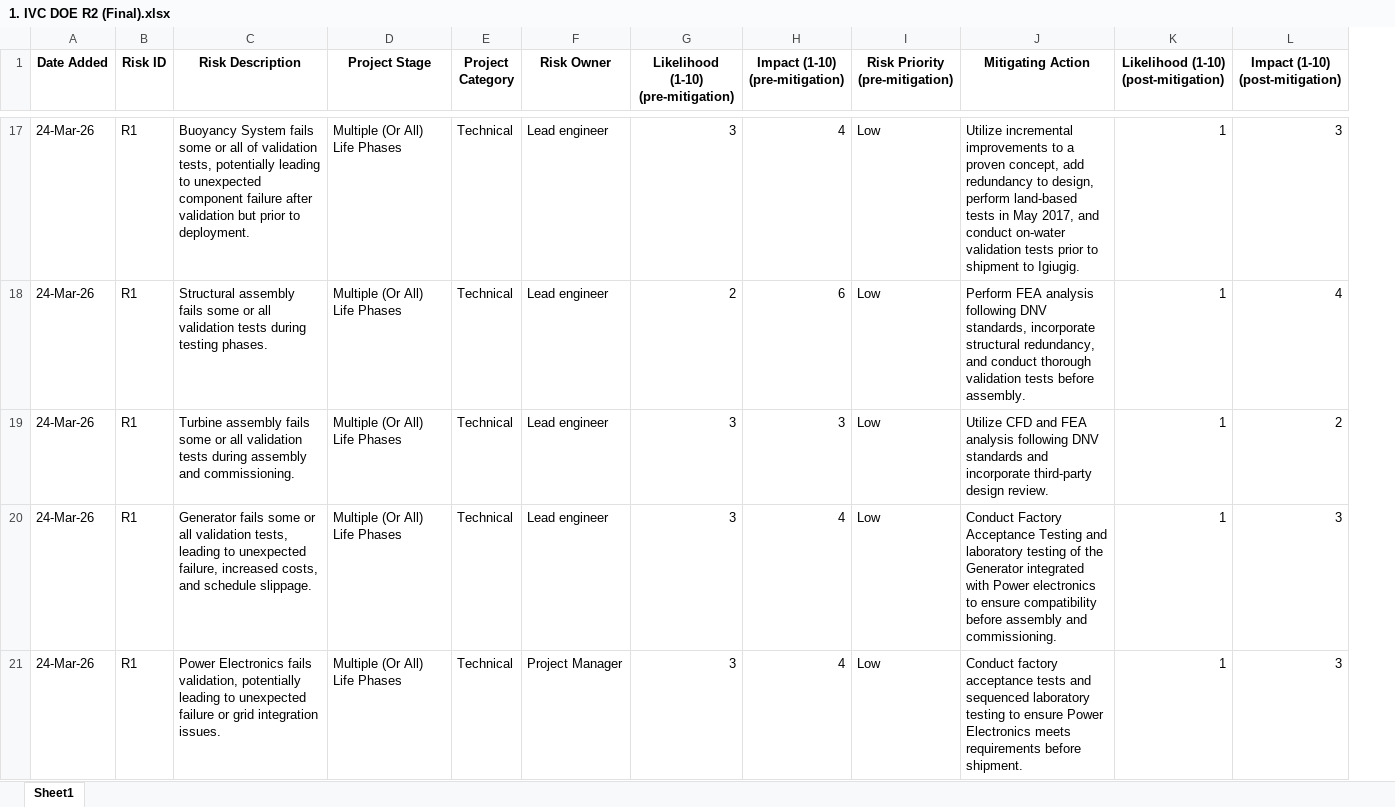
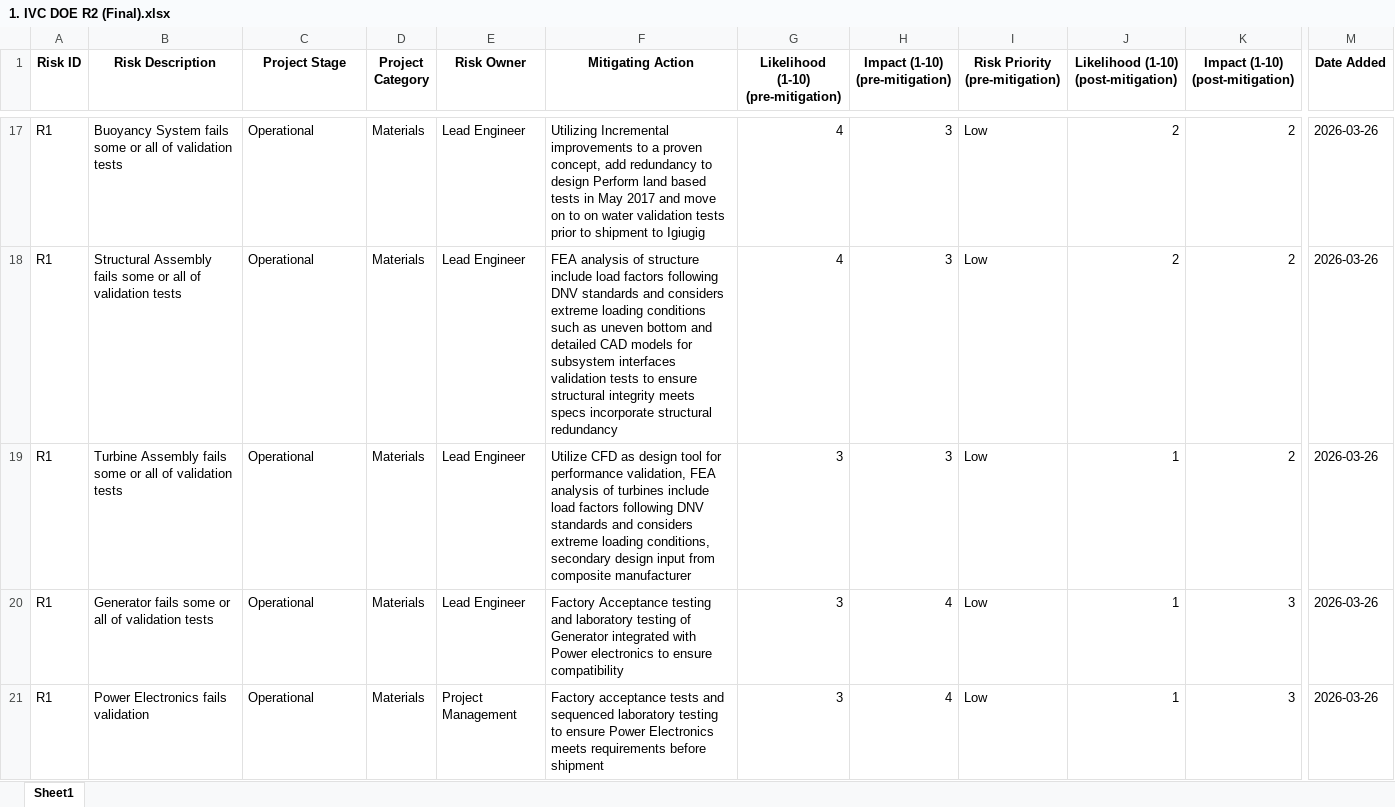
Before and after one commit to Rkriska/oecd, an Excel workbook: data/outputs/1. IVC DOE R2 (Final).xlsx, sheet Sheet1, drawn as a sheet; only a part is shown, gaps mark what is left out; values as stored, in another font and other column widths than the file's, no borders; removed rows and columns are numbered as before the commit, all else as after; the diff covers the shown part only; the diff names each change by its address in the sheet, - before the commit and + after, or states it on an @@ line.

```diff
--- a/data/outputs/1. IVC DOE R2 (Final).xlsx (sheet Sheet1)
+++ b/data/outputs/1. IVC DOE R2 (Final).xlsx (sheet Sheet1)
-column A (Date Added), rows 17-21: all 24-Mar-26
+column F (Mitigating Action), rows 17-21: Utilizing Incremental improvements to a proven concept, add redundancy to design Perform land based tests in May 2017 and move on to on water validation tests prior to shipment to Igiugig | FEA analysis of structure include load factors following DNV standards and considers extreme loading conditions such as uneven bottom and detailed CAD models for subsystem interfaces validation tests to ensure structural integrity meets specs incorporate structural redundancy | Utilize CFD as design tool for performance validation, FEA analysis of turbines include load factors following DNV standards and considers extreme loading conditions, secondary design input from composite manufacturer | Factory Acceptance testing and laboratory testing of Generator integrated with Power electronics to ensure compatibility | Factory acceptance tests and sequenced laboratory testing to ensure Power Electronics meets requirements before shipment
-column J (Mitigating Action), rows 17-21: Utilize incremental improvements to a proven concept, add redundancy to design, perform land-based tests in May 2017, and conduct on-water validation tests prior to shipment to Igiugig. | Perform FEA analysis following DNV standards, incorporate structural redundancy, and conduct thorough validation tests before assembly. | Utilize CFD and FEA analysis following DNV standards and incorporate third-party design review. | Conduct Factory Acceptance Testing and laboratory testing of the Generator integrated with Power electronics to ensure compatibility before assembly and commissioning. | Conduct factory acceptance tests and sequenced laboratory testing to ensure Power Electronics meets requirements before shipment.
+column M (Date Added), rows 17-21: all 2026-03-26
-B17 (Risk Description): …of validation tests, potentially leading to unexpected component failure after validation but prior to deployment.
+B17 (Risk Description): …of validation tests
-C17:C21 (Project Stage): Multiple (Or All) Life Phases
+C17:C21 (Project Stage): Operational
-D17:D21 (Project Category): Technical
+D17:D21 (Project Category): Materials
-E17:E20 (Risk Owner): Lead engineer
+E17:E20 (Risk Owner): Lead Engineer
-G17: 3
+G17: 4
-H17 (Impact (1-10) (pre-mitigation)): 4
+H17 (Impact (1-10) (pre-mitigation)): 3
-J17:J18: 1
+J17:J18: 2
-K17 (Impact (1-10) (post-mitigation)): 3
+K17 (Impact (1-10) (post-mitigation)): 2
-B18 (Risk Description): Structural assembly fails some or all validation tests during testing phases.
+B18 (Risk Description): Structural Assembly fails some or all of validation tests
-G18: 2
+G18: 4
-H18 (Impact (1-10) (pre-mitigation)): 6
+H18 (Impact (1-10) (pre-mitigation)): 3
-K18 (Impact (1-10) (post-mitigation)): 4
+K18 (Impact (1-10) (post-mitigation)): 2
-B19 (Risk Description): Turbine assembly fails some or all validation tests during assembly and commissioning.
+B19 (Risk Description): Turbine Assembly fails some or all of validation tests
-B20 (Risk Description): …or all validation tests, leading to unexpected failure, increased costs, and schedule slippage.
+B20 (Risk Description): …or all of validation tests
-B21 (Risk Description): …Electronics fails validation, potentially leading to unexpected failure or grid integration issues.
+B21 (Risk Description): …Electronics fails validation
-E21 (Risk Owner): Project Manager
+E21 (Risk Owner): Project Management
```
Also changed, not shown: 2 added rows, 2 removed rows and 137 edited cells elsewhere in this sheet, data/outputs/2. City of York Council (Final).xlsx, data/outputs/3. Digital Security IT Sample Register (Final).xlsx, 41 other files.
